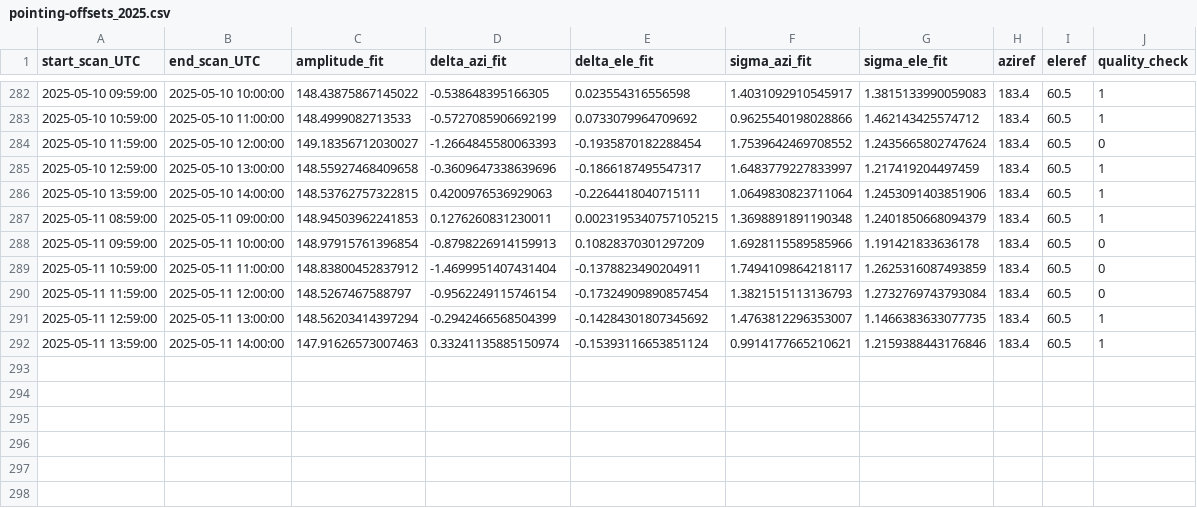
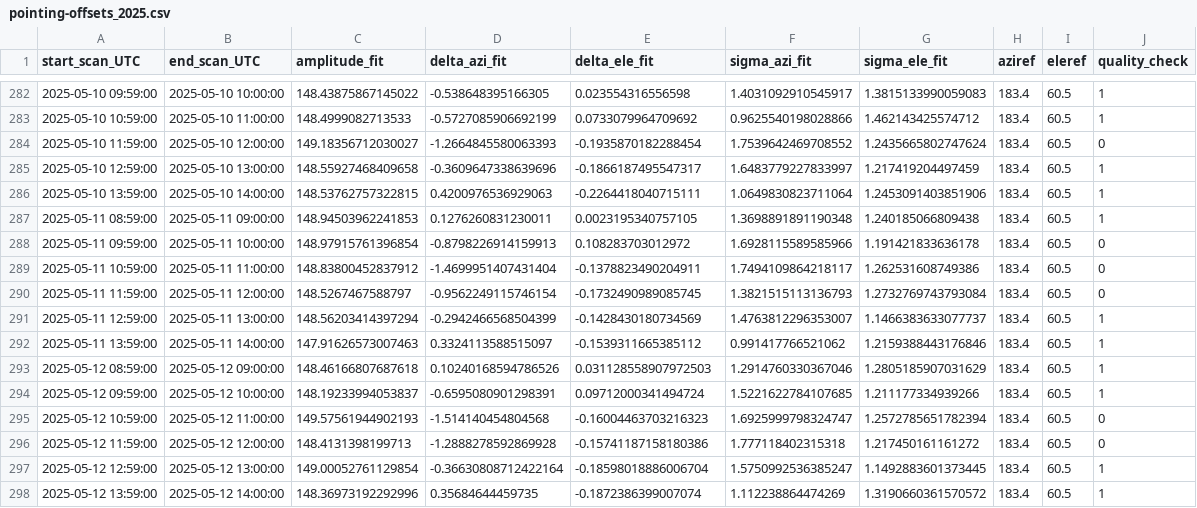
Before and after one commit to wolfidan/callisto, a CSV file: output/solar_scan/pointing-offsets_2025.csv, drawn as a sheet; only a part is shown, gaps mark what is left out.

```diff
--- a/output/solar_scan/pointing-offsets_2025.csv
+++ b/output/solar_scan/pointing-offsets_2025.csv
@@ -286,7 +286,13 @@ start_scan_UTC,end_scan_UTC,amplitude_fit,delta_azi_fit,delta_ele_fit,sigma_azi_
 2025-05-10 13:59:00,2025-05-10 14:00:00,148.53762757322815,0.4200976536929063,-0.2264418040715111,1.0649830823711064,1.2453091403851906,183.4,60.5,1
-2025-05-11 08:59:00,2025-05-11 09:00:00,148.94503962241853,0.1276260831230011,0.0023195340757105215,1.3698891891190348,1.2401850668094379,183.4,60.5,1
-2025-05-11 09:59:00,2025-05-11 10:00:00,148.97915761396854,-0.8798226914159913,0.10828370301297209,1.6928115589585966,1.191421833636178,183.4,60.5,0
-2025-05-11 10:59:00,2025-05-11 11:00:00,148.83800452837912,-1.4699951407431404,-0.1378823490204911,1.7494109864218117,1.2625316087493859,183.4,60.5,0
-2025-05-11 11:59:00,2025-05-11 12:00:00,148.5267467588797,-0.9562249115746154,-0.17324909890857454,1.3821515113136793,1.2732769743793084,183.4,60.5,0
-2025-05-11 12:59:00,2025-05-11 13:00:00,148.56203414397294,-0.2942466568504399,-0.14284301807345692,1.4763812296353007,1.1466383633077735,183.4,60.5,1
-2025-05-11 13:59:00,2025-05-11 14:00:00,147.91626573007463,0.33241135885150974,-0.15393116653851124,0.9914177665210621,1.2159388443176846,183.4,60.5,1
+2025-05-11 08:59:00,2025-05-11 09:00:00,148.94503962241853,0.1276260831230011,0.0023195340757105,1.3698891891190348,1.240185066809438,183.4,60.5,1
+2025-05-11 09:59:00,2025-05-11 10:00:00,148.97915761396854,-0.8798226914159913,0.108283703012972,1.6928115589585966,1.191421833636178,183.4,60.5,0
+2025-05-11 10:59:00,2025-05-11 11:00:00,148.83800452837912,-1.4699951407431404,-0.1378823490204911,1.7494109864218117,1.262531608749386,183.4,60.5,0
+2025-05-11 11:59:00,2025-05-11 12:00:00,148.5267467588797,-0.9562249115746154,-0.1732490989085745,1.3821515113136793,1.2732769743793084,183.4,60.5,0
+2025-05-11 12:59:00,2025-05-11 13:00:00,148.56203414397294,-0.2942466568504399,-0.1428430180734569,1.4763812296353007,1.1466383633077737,183.4,60.5,1
+2025-05-11 13:59:00,2025-05-11 14:00:00,147.91626573007463,0.3324113588515097,-0.1539311665385112,0.991417766521062,1.2159388443176846,183.4,60.5,1
+2025-05-12 08:59:00,2025-05-12 09:00:00,148.46166807687618,0.10240168594786526,0.031128558907972503,1.2914760330367046,1.2805185907031629,183.4,60.5,1
+2025-05-12 09:59:00,2025-05-12 10:00:00,148.19233994053837,-0.6595080901298391,0.09712000341494724,1.5221622784107685,1.211177334939266,183.4,60.5,1
+2025-05-12 10:59:00,2025-05-12 11:00:00,149.57561944902193,-1.514140454804568,-0.16004463703216323,1.6925999798324747,1.2572785651782394,183.4,60.5,0
+2025-05-12 11:59:00,2025-05-12 12:00:00,148.4131398199713,-1.2888278592869928,-0.15741187158180386,1.777118402315318,1.217450161161272,183.4,60.5,0
+2025-05-12 12:59:00,2025-05-12 13:00:00,149.00052761129854,-0.36630808712422164,-0.18598018886006704,1.5750992536385247,1.1492883601373445,183.4,60.5,1
+2025-05-12 13:59:00,2025-05-12 14:00:00,148.36973192292996,0.35684644459735,-0.1872386399007074,1.112238864474269,1.3190660361570572,183.4,60.5,1
```
Also changed, not shown: output/data/meteoswiss/meteoswiss_2025-05-11.csv, output/data/proc_daily_flux/daily-flux_2025.csv, 22 other files.
